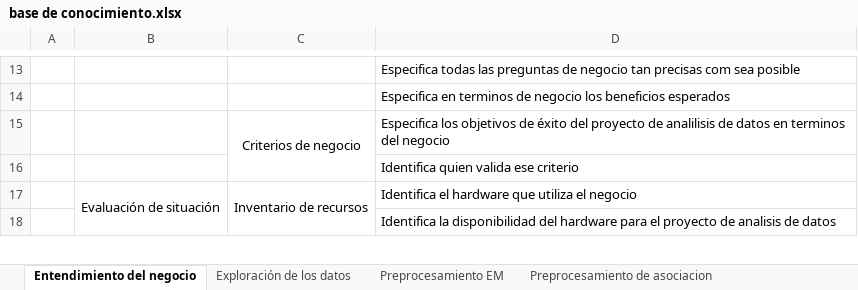
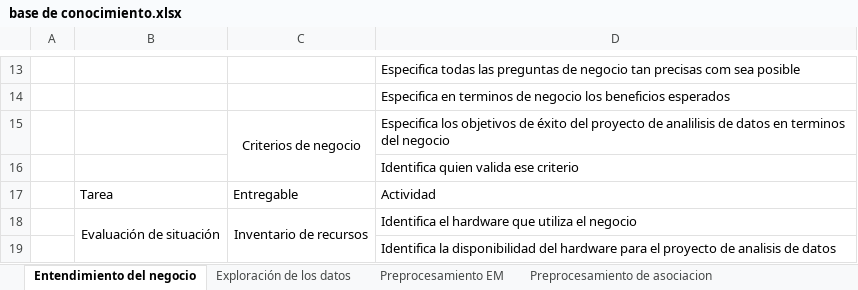
Before and after one commit to miguelobando/eureka, an Excel workbook: base de conocimiento.xlsx, sheet Entendimiento del negocio, drawn as a sheet; only a part is shown, gaps mark what is left out; values as stored, in another font and other column widths than the file's, no borders; the diff names each change by its address in the sheet, - before the commit and + after, or states it on an @@ line.

```diff
--- a/base de conocimiento.xlsx (sheet Entendimiento del negocio)
+++ b/base de conocimiento.xlsx (sheet Entendimiento del negocio)
+row 17:  | Tarea | Entregable | Actividad
```
Also changed, not shown: sheet Exploración de los datos, esquema de reglas corregido.xlsx, 15 other files.
